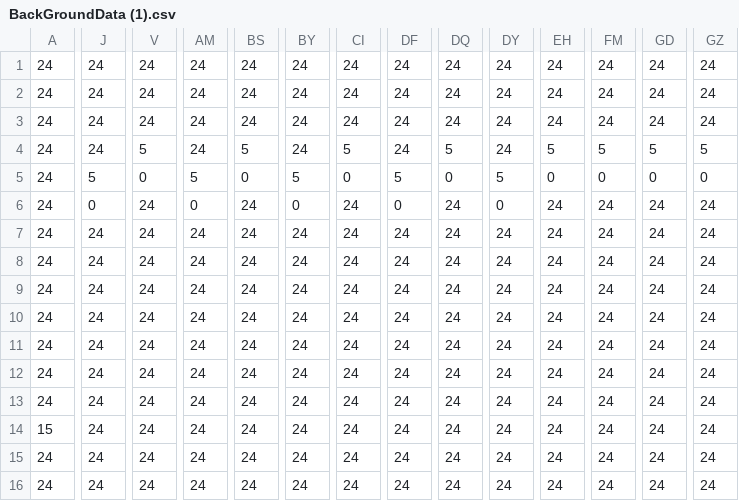
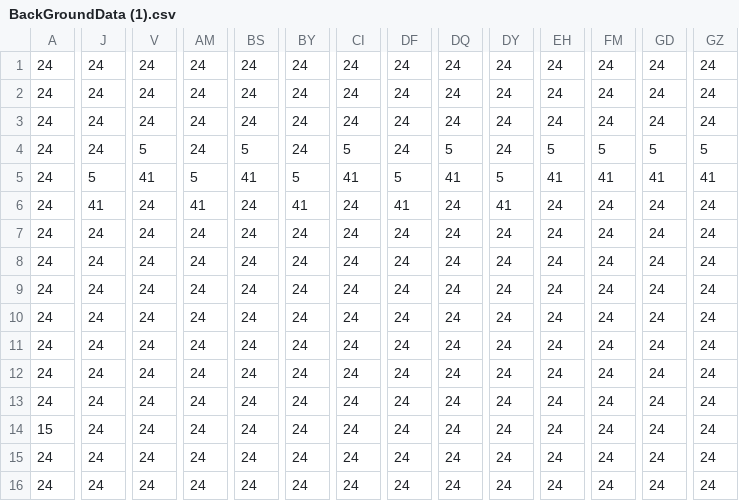
Before and after one commit to rikumo-ebisawa-k25f-star/Git_Tutorial, a CSV file: assets/assets/Data/BackGroundData (1).csv, drawn as a sheet; only a part is shown, gaps mark what is left out; the diff covers the shown part only; the diff names each change by its address in the sheet, - before the commit and + after, or states it on an @@ line.

```diff
--- a/assets/assets/Data/BackGroundData (1).csv
+++ b/assets/assets/Data/BackGroundData (1).csv
-V5: 0
+V5: 41
-BS5: 0
+BS5: 41
-CI5: 0
+CI5: 41
-DQ5: 0
+DQ5: 41
-EH5: 0
+EH5: 41
-FM5: 0
+FM5: 41
-GD5: 0
+GD5: 41
-GZ5: 0
+GZ5: 41
-J6: 0
+J6: 41
-AM6: 0
+AM6: 41
-BY6: 0
+BY6: 41
-DF6: 0
+DF6: 41
-DY6: 0
+DY6: 41
```
Also changed, not shown: 4 edited cells elsewhere in this file, assets/assets/Data/BlockData.csv, 2 other files.
